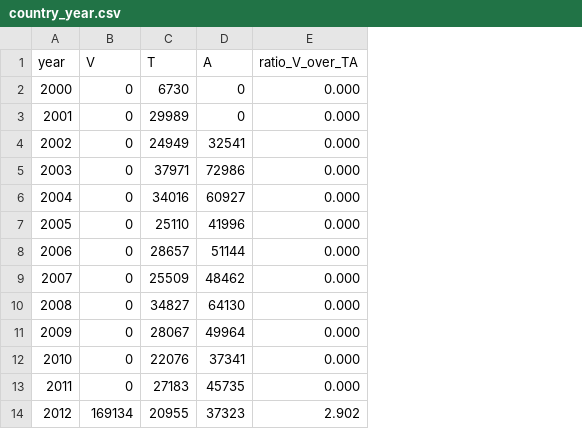
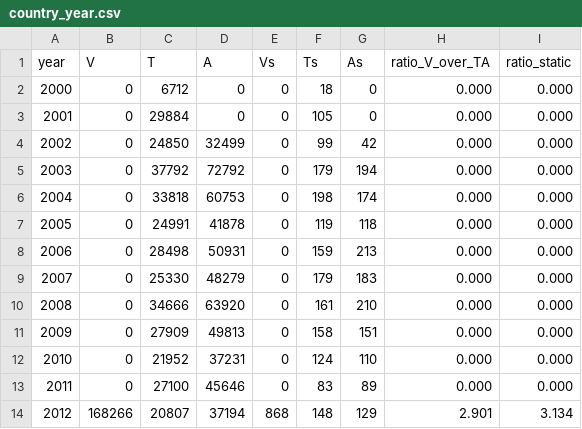
Before and after one commit to germankovacevic-lab/geofuego-harmonization, a CSV file: data/agg/country_year.csv, drawn as a sheet; only a part is shown; addresses are those after the commit; the diff covers the shown part only; the diff names each change by its address in the sheet, - before the commit and + after, or states it on an @@ line.

Commit message:
Separate persistent thermal sources (gas flares/industry) instead of dropping them: 03a detects 0.02° cells with ≥9 months in any 12 (VIIRS∪MODIS, 282 cells); counts now [V,T,A,Vs,Ts,As]; factors fitted on vegetation fire only (Neuquén Aug f 6.63→4.42)

```diff
--- a/data/agg/country_year.csv
+++ b/data/agg/country_year.csv
+column E (Vs), rows 2-14: 0 | 0 | 0 | 0 | 0 | 0 | 0 | 0 | 0 | 0 | 0 | 0 | 868
+column F (Ts), rows 2-14: 18 | 105 | 99 | 179 | 198 | 119 | 159 | 179 | 161 | 158 | 124 | 83 | 148
+column G (As), rows 2-14: 0 | 0 | 42 | 194 | 174 | 118 | 213 | 183 | 210 | 151 | 110 | 89 | 129
+column I (ratio_static), rows 2-14: 0.000 | 0.000 | 0.000 | 0.000 | 0.000 | 0.000 | 0.000 | 0.000 | 0.000 | 0.000 | 0.000 | 0.000 | 3.134
-C2 (T): 6730
+C2 (T): 6712
-C3 (T): 29989
+C3 (T): 29884
-C4 (T): 24949
+C4 (T): 24850
-D4 (A): 32541
+D4 (A): 32499
-C5 (T): 37971
+C5 (T): 37792
-D5 (A): 72986
+D5 (A): 72792
-C6 (T): 34016
+C6 (T): 33818
-D6 (A): 60927
+D6 (A): 60753
-C7 (T): 25110
+C7 (T): 24991
-D7 (A): 41996
+D7 (A): 41878
-C8 (T): 28657
+C8 (T): 28498
-D8 (A): 51144
+D8 (A): 50931
-C9 (T): 25509
+C9 (T): 25330
-D9 (A): 48462
+D9 (A): 48279
-C10 (T): 34827
+C10 (T): 34666
-D10 (A): 64130
+D10 (A): 63920
-C11 (T): 28067
+C11 (T): 27909
-D11 (A): 49964
+D11 (A): 49813
-C12 (T): 22076
+C12 (T): 21952
-D12 (A): 37341
+D12 (A): 37231
-C13 (T): 27183
+C13 (T): 27100
-D13 (A): 45735
+D13 (A): 45646
-B14 (V): 169134
+B14 (V): 168266
-C14 (T): 20955
+C14 (T): 20807
-D14 (A): 37323
+D14 (A): 37194
-H14 (ratio_V_over_TA): 2.902
+H14 (ratio_V_over_TA): 2.901
```
Also changed, not shown: 52 edited cells elsewhere in this file, 7 other files.
